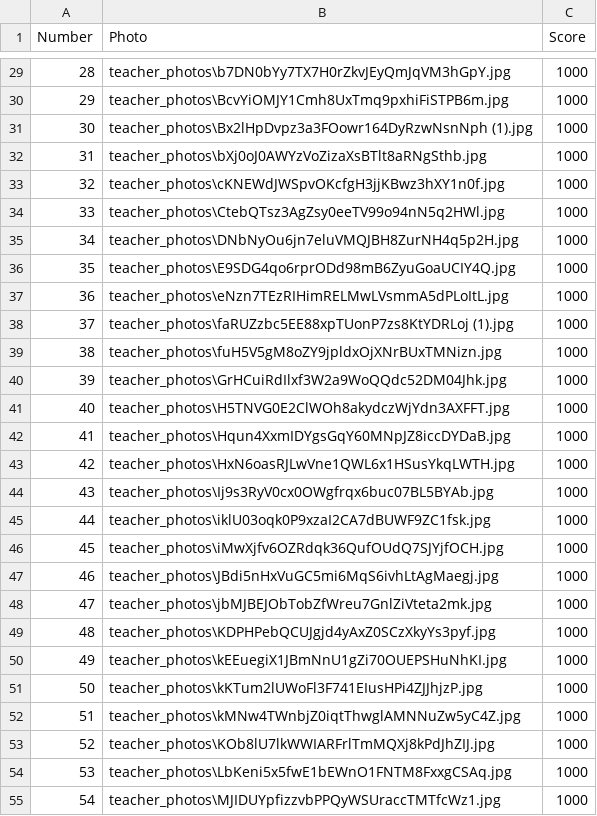
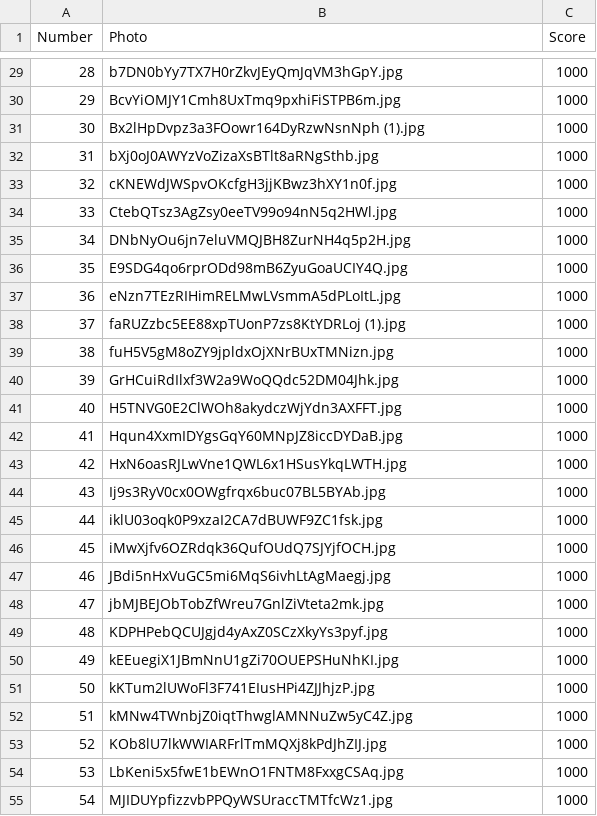
Before and after one commit to AndyPandy40/Are-they-hot, a CSV file: teacher_stats.csv, drawn as a sheet; only a part is shown, gaps mark what is left out; the diff covers the shown part only.

```diff
--- a/teacher_stats.csv
+++ b/teacher_stats.csv
@@ -29,27 +29,27 @@ Number,Photo,Score
-28,teacher_photos\b7DN0bYy7TX7H0rZkvJEyQmJqVM3hGpY.jpg,1000
-29,teacher_photos\BcvYiOMJY1Cmh8UxTmq9pxhiFiSTPB6m.jpg,1000
-30,teacher_photos\Bx2lHpDvpz3a3FOowr164DyRzwNsnNph (1).jpg,1000
-31,teacher_photos\bXj0oJ0AWYzVoZizaXsBTlt8aRNgSthb.jpg,1000
-32,teacher_photos\cKNEWdJWSpvOKcfgH3jjKBwz3hXY1n0f.jpg,1000
-33,teacher_photos\CtebQTsz3AgZsy0eeTV99o94nN5q2HWl.jpg,1000
-34,teacher_photos\DNbNyOu6jn7eluVMQJBH8ZurNH4q5p2H.jpg,1000
-35,teacher_photos\E9SDG4qo6rprODd98mB6ZyuGoaUCIY4Q.jpg,1000
-36,teacher_photos\eNzn7TEzRIHimRELMwLVsmmA5dPLoItL.jpg,1000
-37,teacher_photos\faRUZzbc5EE88xpTUonP7zs8KtYDRLoj (1).jpg,1000
-38,teacher_photos\fuH5V5gM8oZY9jpldxOjXNrBUxTMNizn.jpg,1000
-39,teacher_photos\GrHCuiRdIlxf3W2a9WoQQdc52DM04Jhk.jpg,1000
-40,teacher_photos\H5TNVG0E2ClWOh8akydczWjYdn3AXFFT.jpg,1000
-41,teacher_photos\Hqun4XxmIDYgsGqY60MNpJZ8iccDYDaB.jpg,1000
-42,teacher_photos\HxN6oasRJLwVne1QWL6x1HSusYkqLWTH.jpg,1000
-43,teacher_photos\Ij9s3RyV0cx0OWgfrqx6buc07BL5BYAb.jpg,1000
-44,teacher_photos\iklU03oqk0P9xzaI2CA7dBUWF9ZC1fsk.jpg,1000
-45,teacher_photos\iMwXjfv6OZRdqk36QufOUdQ7SJYjfOCH.jpg,1000
-46,teacher_photos\JBdi5nHxVuGC5mi6MqS6ivhLtAgMaegj.jpg,1000
-47,teacher_photos\jbMJBEJObTobZfWreu7GnlZiVteta2mk.jpg,1000
-48,teacher_photos\KDPHPebQCUJgjd4yAxZ0SCzXkyYs3pyf.jpg,1000
-49,teacher_photos\kEEuegiX1JBmNnU1gZi70OUEPSHuNhKI.jpg,1000
-50,teacher_photos\kKTum2lUWoFl3F741EIusHPi4ZJJhjzP.jpg,1000
-51,teacher_photos\kMNw4TWnbjZ0iqtThwglAMNNuZw5yC4Z.jpg,1000
-52,teacher_photos\KOb8lU7lkWWIARFrlTmMQXj8kPdJhZIJ.jpg,1000
-53,teacher_photos\LbKeni5x5fwE1bEWnO1FNTM8FxxgCSAq.jpg,1000
-54,teacher_photos\MJIDUYpfizzvbPPQyWSUraccTMTfcWz1.jpg,1000
+28,b7DN0bYy7TX7H0rZkvJEyQmJqVM3hGpY.jpg,1000
+29,BcvYiOMJY1Cmh8UxTmq9pxhiFiSTPB6m.jpg,1000
+30,Bx2lHpDvpz3a3FOowr164DyRzwNsnNph (1).jpg,1000
+31,bXj0oJ0AWYzVoZizaXsBTlt8aRNgSthb.jpg,1000
+32,cKNEWdJWSpvOKcfgH3jjKBwz3hXY1n0f.jpg,1000
+33,CtebQTsz3AgZsy0eeTV99o94nN5q2HWl.jpg,1000
+34,DNbNyOu6jn7eluVMQJBH8ZurNH4q5p2H.jpg,1000
+35,E9SDG4qo6rprODd98mB6ZyuGoaUCIY4Q.jpg,1000
+36,eNzn7TEzRIHimRELMwLVsmmA5dPLoItL.jpg,1000
+37,faRUZzbc5EE88xpTUonP7zs8KtYDRLoj (1).jpg,1000
+38,fuH5V5gM8oZY9jpldxOjXNrBUxTMNizn.jpg,1000
+39,GrHCuiRdIlxf3W2a9WoQQdc52DM04Jhk.jpg,1000
+40,H5TNVG0E2ClWOh8akydczWjYdn3AXFFT.jpg,1000
+41,Hqun4XxmIDYgsGqY60MNpJZ8iccDYDaB.jpg,1000
+42,HxN6oasRJLwVne1QWL6x1HSusYkqLWTH.jpg,1000
+43,Ij9s3RyV0cx0OWgfrqx6buc07BL5BYAb.jpg,1000
+44,iklU03oqk0P9xzaI2CA7dBUWF9ZC1fsk.jpg,1000
+45,iMwXjfv6OZRdqk36QufOUdQ7SJYjfOCH.jpg,1000
+46,JBdi5nHxVuGC5mi6MqS6ivhLtAgMaegj.jpg,1000
+47,jbMJBEJObTobZfWreu7GnlZiVteta2mk.jpg,1000
+48,KDPHPebQCUJgjd4yAxZ0SCzXkyYs3pyf.jpg,1000
+49,kEEuegiX1JBmNnU1gZi70OUEPSHuNhKI.jpg,1000
+50,kKTum2lUWoFl3F741EIusHPi4ZJJhjzP.jpg,1000
+51,kMNw4TWnbjZ0iqtThwglAMNNuZw5yC4Z.jpg,1000
+52,KOb8lU7lkWWIARFrlTmMQXj8kPdJhZIJ.jpg,1000
+53,LbKeni5x5fwE1bEWnO1FNTM8FxxgCSAq.jpg,1000
+54,MJIDUYpfizzvbPPQyWSUraccTMTfcWz1.jpg,1000
```
Also changed, not shown: 106 edited cells elsewhere in this file, 2 other files.
